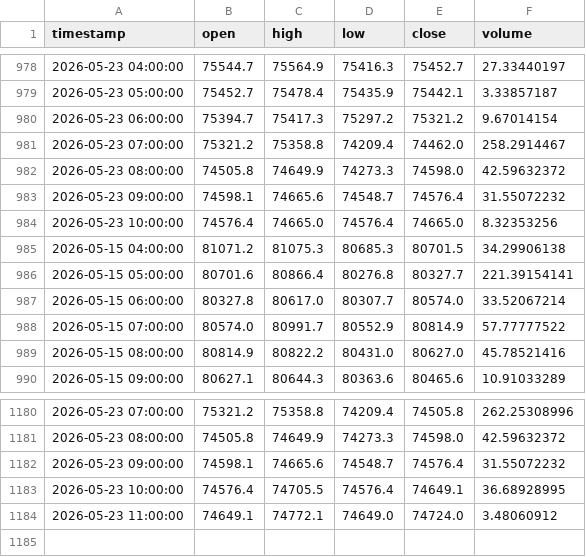
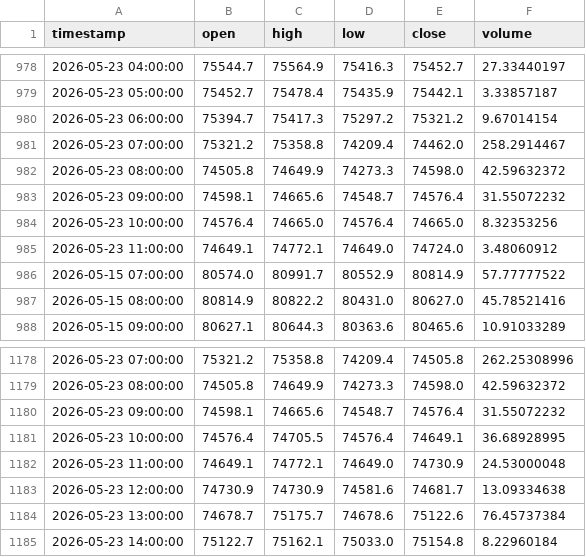
Before and after one commit to MrReaderhash/btc-rl-agent, a CSV file: subhashis_pani/sp_btc_data.csv, drawn as a sheet; only a part is shown, gaps mark what is left out.

```diff
--- a/subhashis_pani/sp_btc_data.csv
+++ b/subhashis_pani/sp_btc_data.csv
@@ -984,5 +984,3 @@ timestamp,open,high,low,close,volume
 2026-05-23 10:00:00,74576.4,74665.0,74576.4,74665.0,8.32353256
-2026-05-15 04:00:00,81071.2,81075.3,80685.3,80701.5,34.29906138
-2026-05-15 05:00:00,80701.6,80866.4,80276.8,80327.7,221.39154141
-2026-05-15 06:00:00,80327.8,80617.0,80307.7,80574.0,33.52067214
+2026-05-23 11:00:00,74649.1,74772.1,74649.0,74724.0,3.48060912
 2026-05-15 07:00:00,80574.0,80991.7,80552.9,80814.9,57.77777522
@@ -1183,2 +1181,5 @@ timestamp,open,high,low,close,volume
 2026-05-23 10:00:00,74576.4,74705.5,74576.4,74649.1,36.68928995
-2026-05-23 11:00:00,74649.1,74772.1,74649.0,74724.0,3.48060912
+2026-05-23 11:00:00,74649.1,74772.1,74649.0,74730.9,24.53000048
+2026-05-23 12:00:00,74730.9,74730.9,74581.6,74681.7,13.09334638
+2026-05-23 13:00:00,74678.7,75175.7,74678.6,75122.6,76.45737384
+2026-05-23 14:00:00,75122.7,75162.1,75033.0,75154.8,8.22960184
```
Also changed, not shown: 2 other files.
